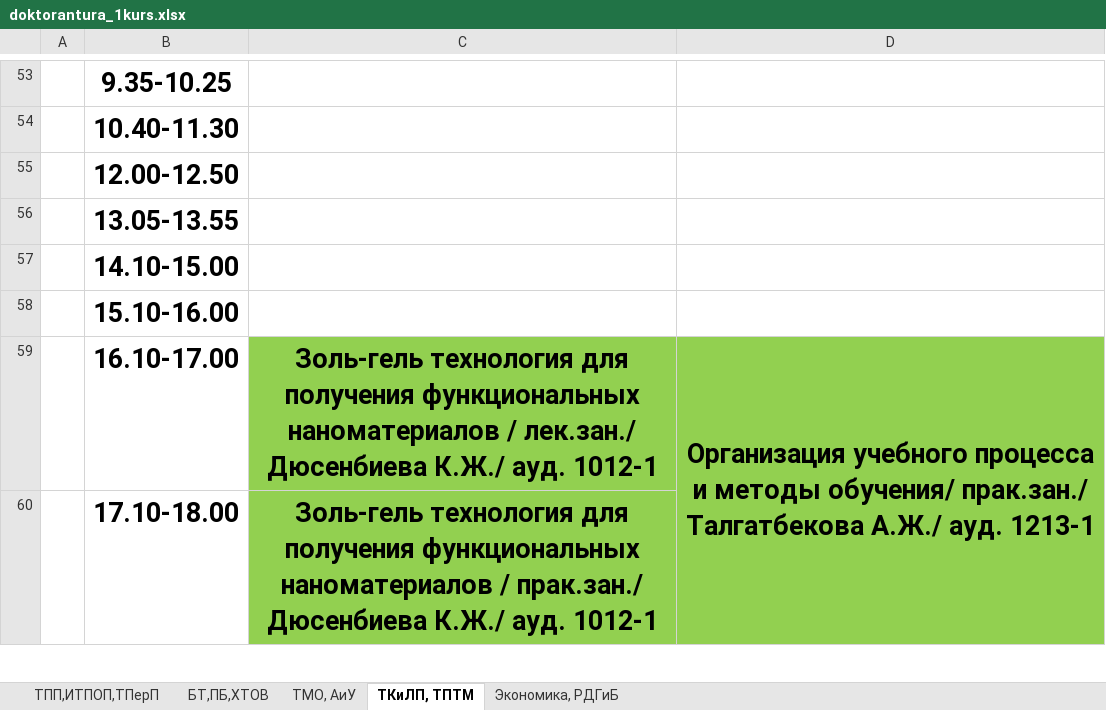
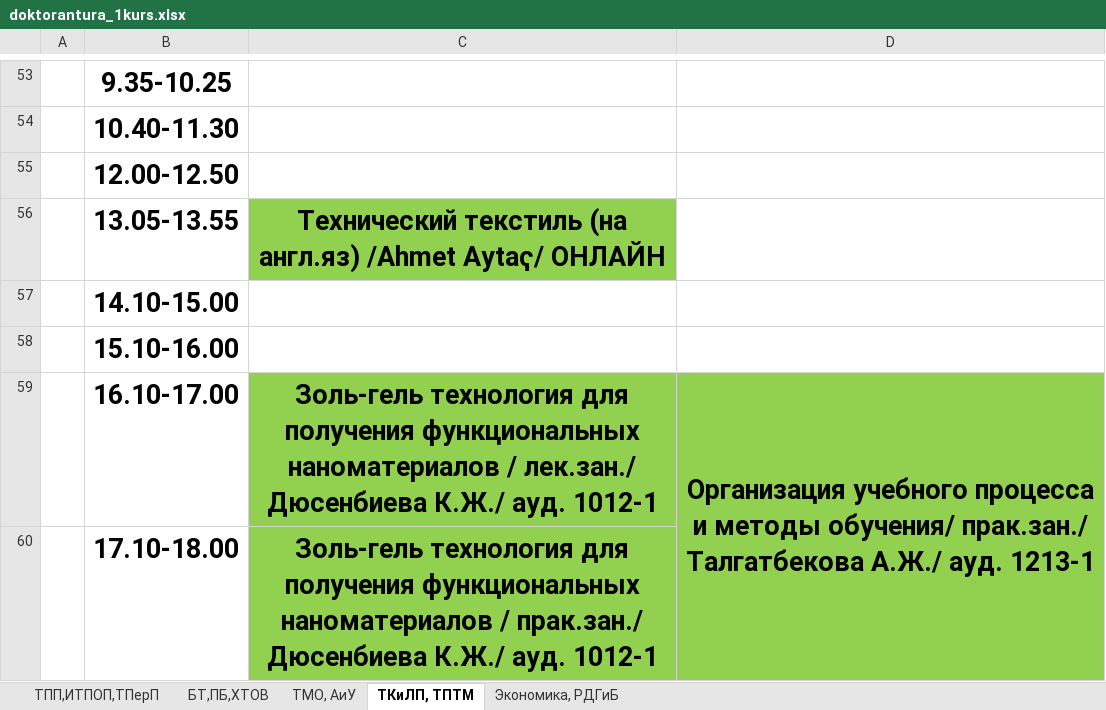
Before and after one commit to drashidinov/ATUscheduleIS, an Excel workbook: raw/doktorantura_1kurs.xlsx, sheet ТКиЛП, ТПТМ, drawn as a sheet; only a part is shown, gaps mark what is left out; values as stored, in another font and other column widths than the file's, no borders; charts and pictures not drawn; the diff covers the shown part only; the diff names each change by its address in the sheet, - before the commit and + after, or states it on an @@ line.

```diff
--- a/raw/doktorantura_1kurs.xlsx (sheet ТКиЛП, ТПТМ)
+++ b/raw/doktorantura_1kurs.xlsx (sheet ТКиЛП, ТПТМ)
-C56: (empty)
+C56: Технический текстиль (на англ.яз) /Ahmet Aytaҁ/ ОНЛАЙН
-C56 fill: none
+C56 fill: #92D050
```
Also changed, not shown: 3 edited cells and cell formats elsewhere in this sheet, sheet БТ,ПБ,ХТОВ, sheet Экономика, РДГиБ, sheet ТПП,ИТПОП,ТПерП, sheet ТМО, АиУ, charts or pictures, raw/magistratura_2kurs.xlsx, raw/magistratura_nauchped.xlsx, 2 other files.
